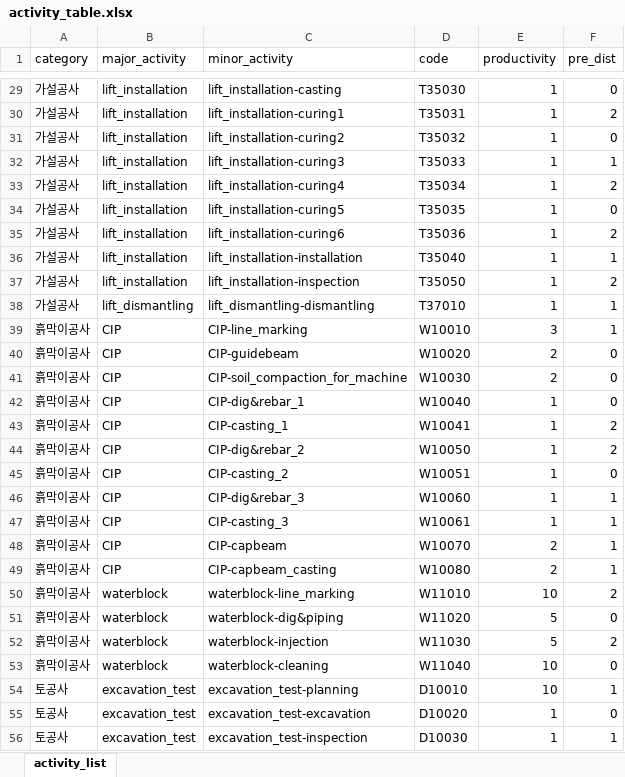
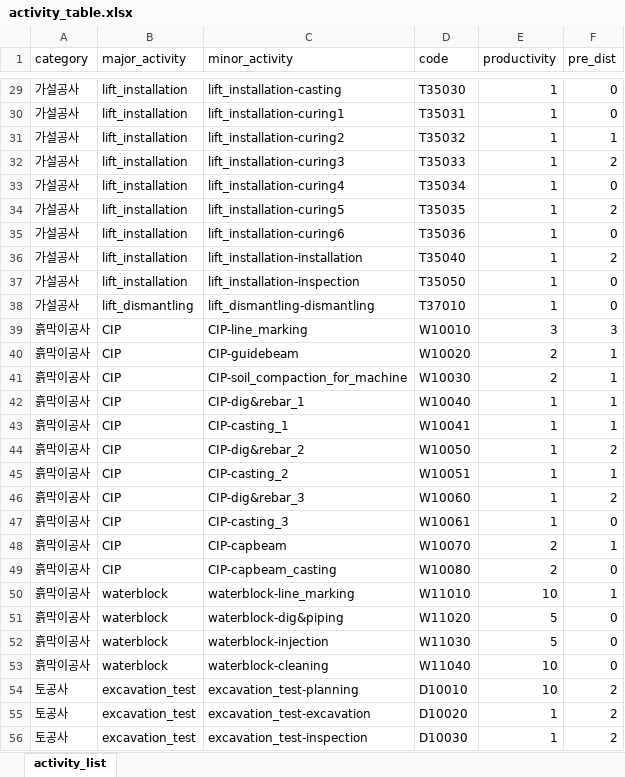
Before and after one commit to blank54/navi, an Excel workbook: template/activity_table.xlsx, sheet activity_list, drawn as a sheet; only a part is shown, gaps mark what is left out; values as stored, in another font and other column widths than the file's, no borders; the diff covers the shown part only; the diff names each change by its address in the sheet, - before the commit and + after, or states it on an @@ line.

```diff
--- a/template/activity_table.xlsx (sheet activity_list)
+++ b/template/activity_table.xlsx (sheet activity_list)
-F30 (pre_dist): 2
+F30 (pre_dist): 0
-F31 (pre_dist): 0
+F31 (pre_dist): 1
-F32 (pre_dist): 1
+F32 (pre_dist): 2
-F33 (pre_dist): 2
+F33 (pre_dist): 0
-F34 (pre_dist): 0
+F34 (pre_dist): 2
-F35 (pre_dist): 2
+F35 (pre_dist): 0
-F36 (pre_dist): 1
+F36 (pre_dist): 2
-F37 (pre_dist): 2
+F37 (pre_dist): 0
-F38 (pre_dist): 1
+F38 (pre_dist): 0
-F39 (pre_dist): 1
+F39 (pre_dist): 3
-F40:F42 (pre_dist): 0
+F40:F42 (pre_dist): 1
-F43 (pre_dist): 2
+F43 (pre_dist): 1
-F45 (pre_dist): 0
+F45 (pre_dist): 1
-F46 (pre_dist): 1
+F46 (pre_dist): 2
-F47 (pre_dist): 1
+F47 (pre_dist): 0
-F49 (pre_dist): 1
+F49 (pre_dist): 0
-F50 (pre_dist): 2
+F50 (pre_dist): 1
-F52 (pre_dist): 2
+F52 (pre_dist): 0
-F54 (pre_dist): 1
+F54 (pre_dist): 2
-F55 (pre_dist): 0
+F55 (pre_dist): 2
-F56 (pre_dist): 1
+F56 (pre_dist): 2
```
Also changed, not shown: 108 edited cells elsewhere in this sheet, 2 other files.
